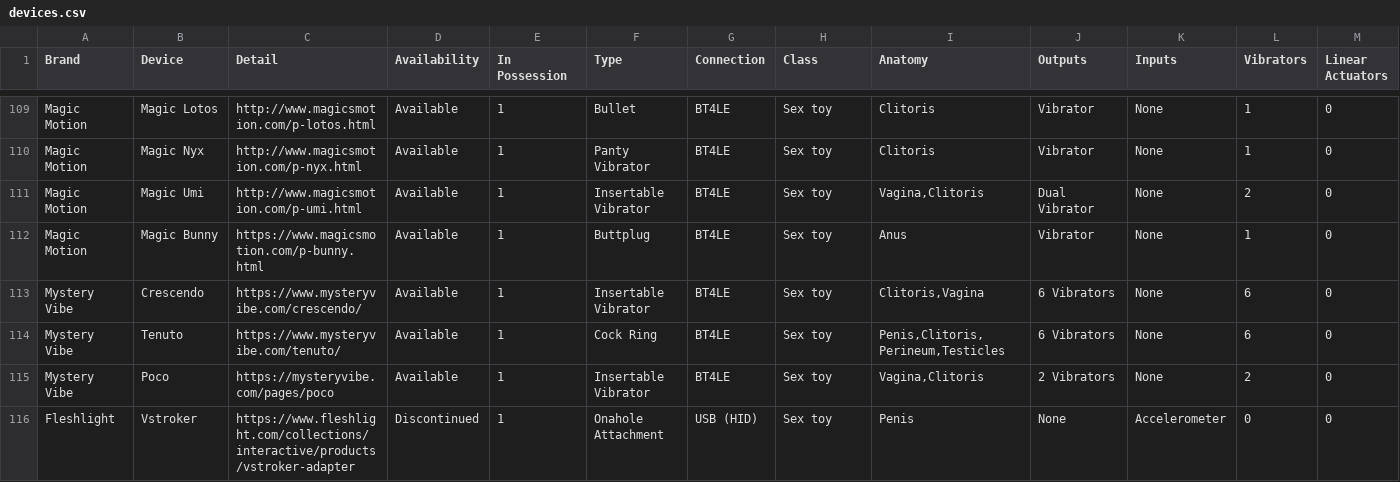
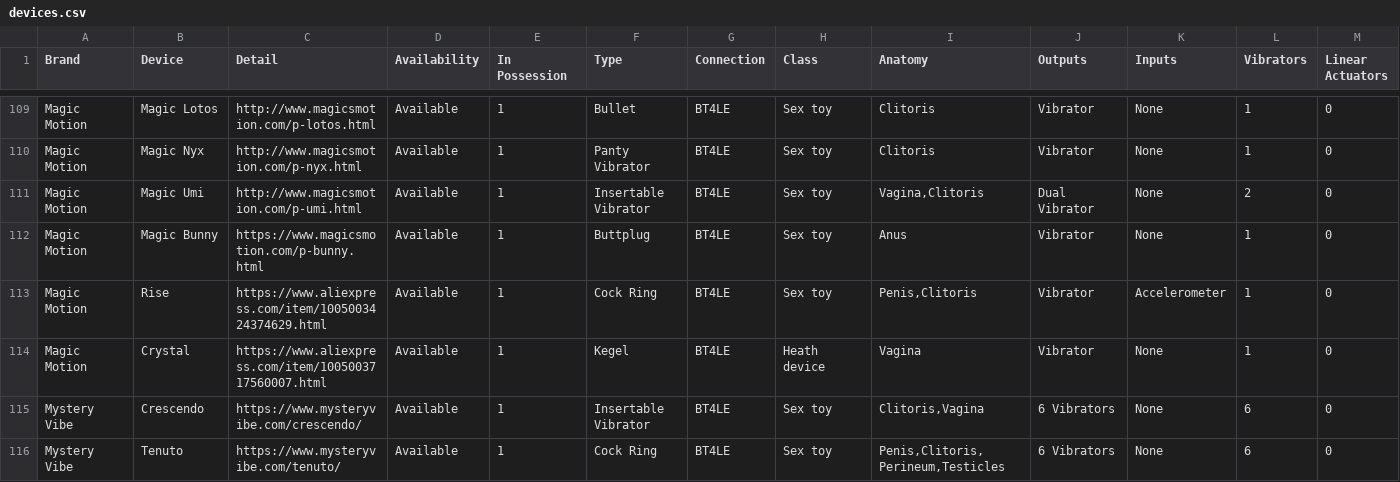
Before and after one commit to blackspherefollower/IoSTIndex, a CSV file: src/data/devices.csv, drawn as a sheet; only a part is shown, gaps mark what is left out; the shorter side is filled out with more unchanged rows; rows hold the shown columns only; the diff names each change by its address in the sheet, - before the commit and + after, or states it on an @@ line.

```diff
--- a/src/data/devices.csv
+++ b/src/data/devices.csv
+row 113: Magic Motion | Rise | https://www.aliexpress.com/item/1005003424374629.html | Available | 1 | Cock Ring | BT4LE | Sex toy | Penis,Clitoris | Vibrator | Accelerometer | 1 | 0
+row 114: Magic Motion | Crystal | https://www.aliexpress.com/item/1005003717560007.html | Available | 1 | Kegel | BT4LE | Heath device | Vagina | Vibrator | None | 1 | 0
```
